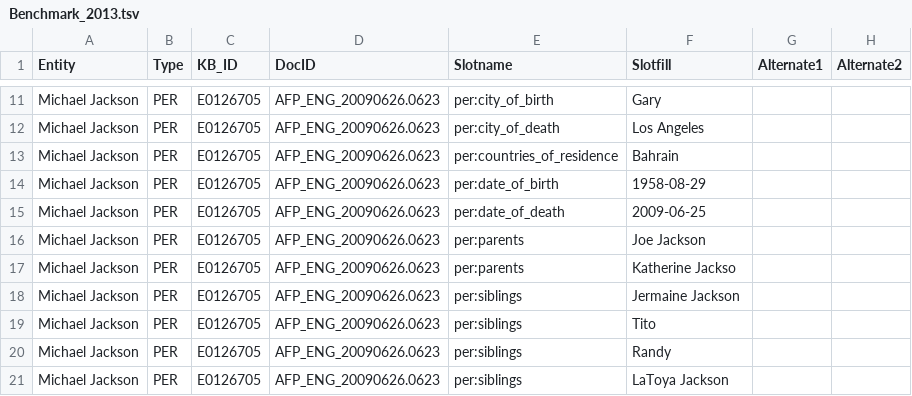
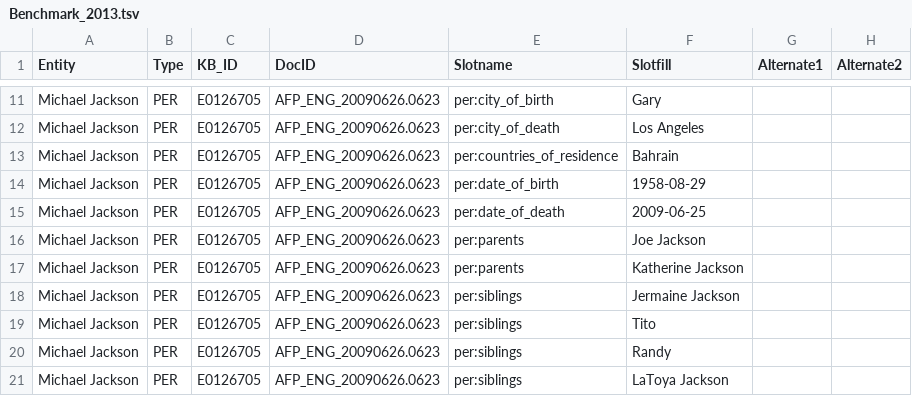
Before and after one commit to nrhawkins/KBPOpenIE2013, a TSV file: slotfiller/src/main/resources/edu/knowitall/tac2013/benchmark/Benchmark_2013.tsv, drawn as a sheet; only a part is shown, gaps mark what is left out.

```diff
--- a/slotfiller/src/main/resources/edu/knowitall/tac2013/benchmark/Benchmark_2013.tsv
+++ b/slotfiller/src/main/resources/edu/knowitall/tac2013/benchmark/Benchmark_2013.tsv
@@ -16,3 +16,3 @@ Michael Jackson	PER	E0126705	AFP_ENG_20090626.0623	per:date_of_death	2009-06-25
 Michael Jackson	PER	E0126705	AFP_ENG_20090626.0623	per:parents	Joe Jackson		
-Michael Jackson	PER	E0126705	AFP_ENG_20090626.0623	per:parents	Katherine Jackso		
+Michael Jackson	PER	E0126705	AFP_ENG_20090626.0623	per:parents	Katherine Jackson		
 Michael Jackson	PER	E0126705	AFP_ENG_20090626.0623	per:siblings	Jermaine Jackson		
```
Also changed, not shown: slotfiller/src/main/resources/edu/knowitall/tac2013/benchmark/Benchmark_2012.tsv.
